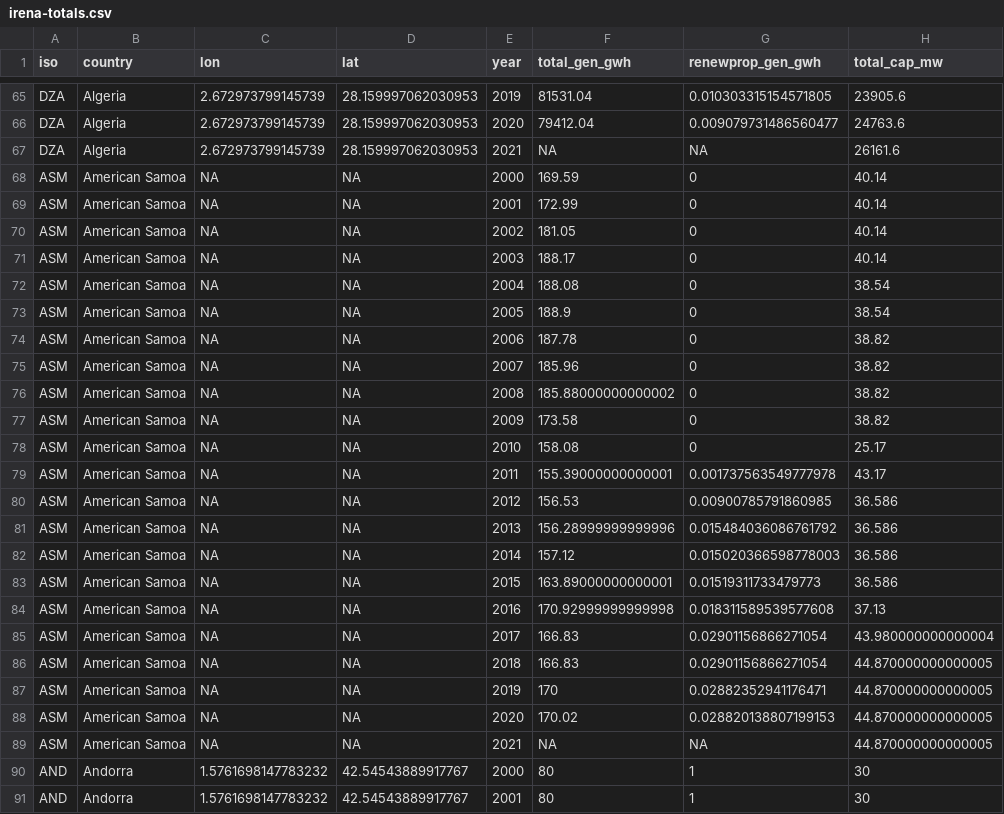
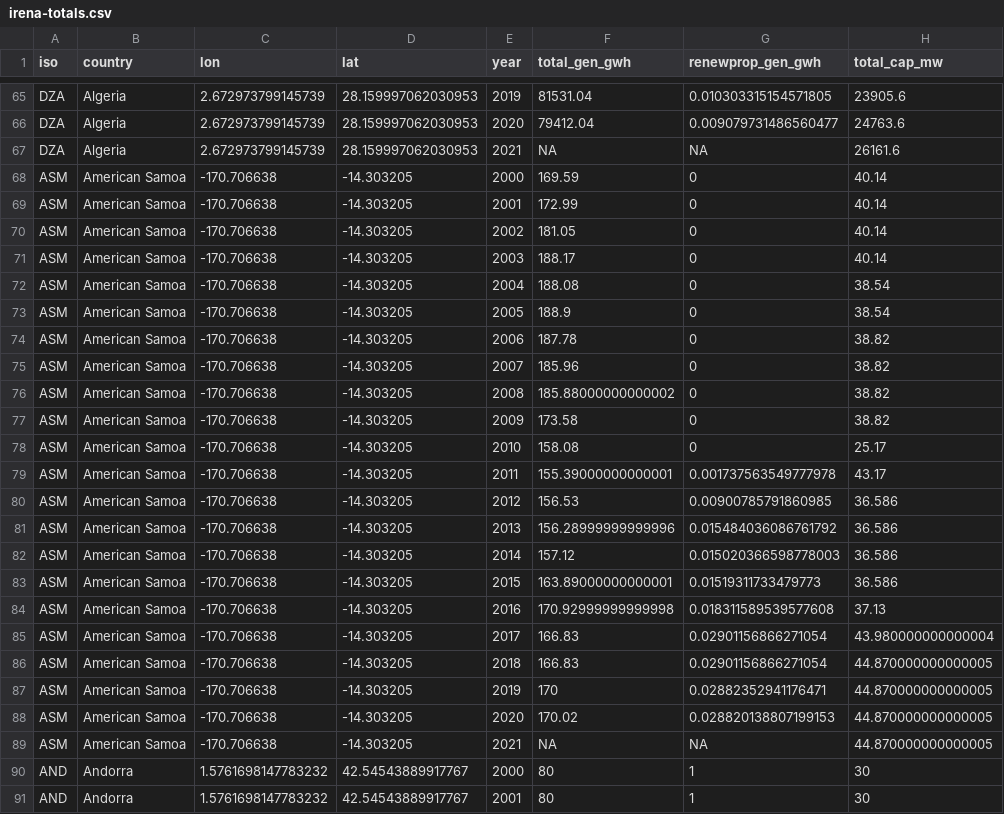
Before and after one commit to 360-info/report-energy-transition, a CSV file: data/irena-totals.csv, drawn as a sheet; only a part is shown, gaps mark what is left out; the diff covers the shown part only; the diff names each change by its address in the sheet, - before the commit and + after, or states it on an @@ line.

```diff
--- a/data/irena-totals.csv
+++ b/data/irena-totals.csv
-C68:C89 (lon): NA
+C68:C89 (lon): -170.706638
-D68:D89 (lat): NA
+D68:D89 (lat): -14.303205
```
Also changed, not shown: 132 edited cells elsewhere in this file, 2 other files.
